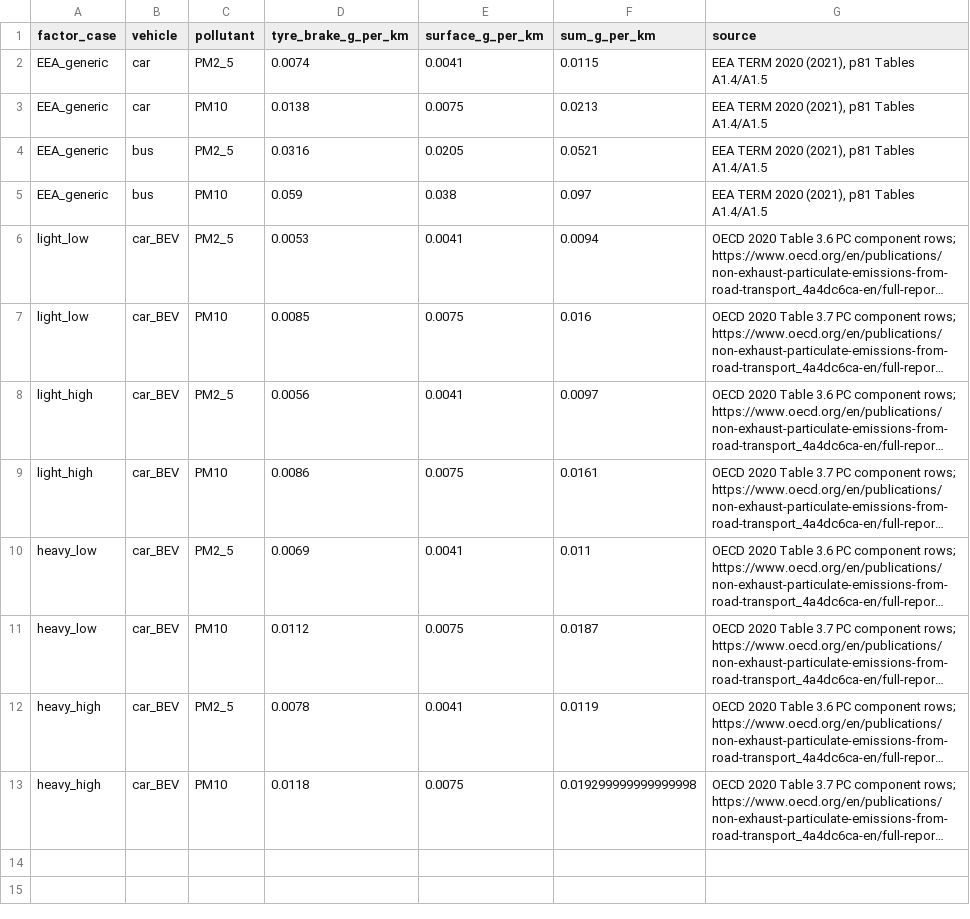
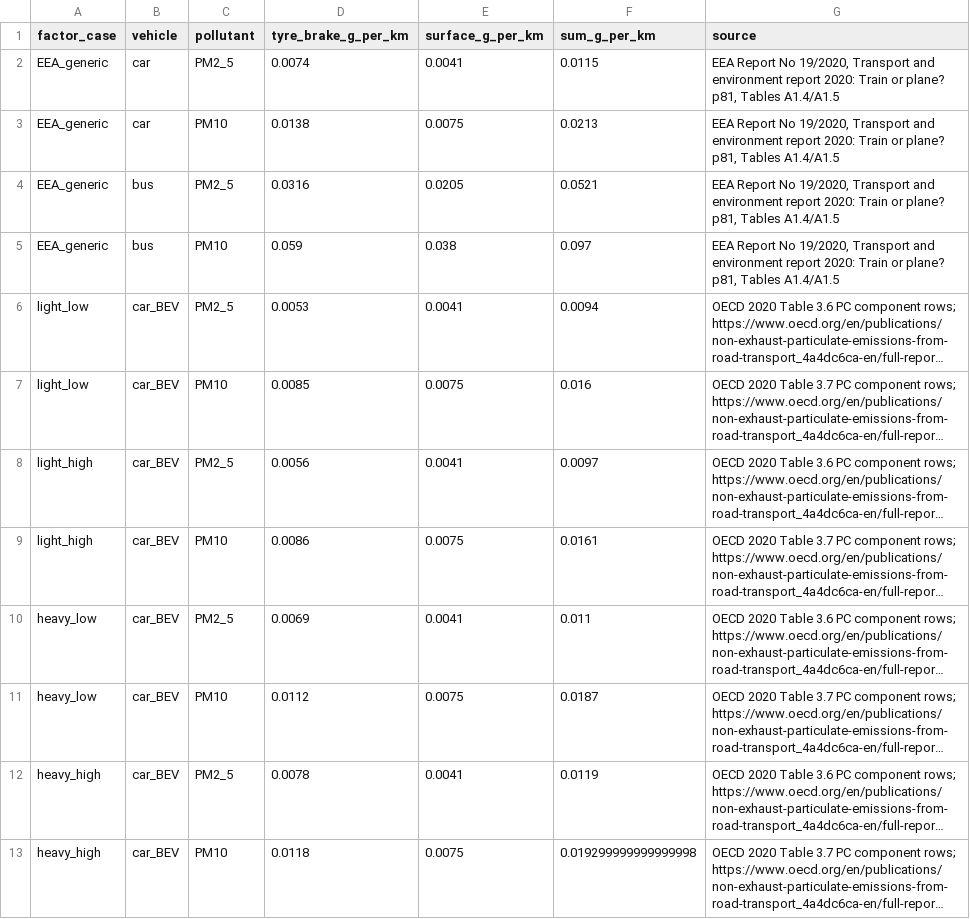
Before and after one commit to Alias0000001/APMCM-2023-C-Q5-Beijing, a CSV file: 02_Cleaned_Data/R9_7AUDIT04_WEAR_FACTORS.csv, drawn as a sheet; long unchanged cells end in …; the diff names each change by its address in the sheet, - before the commit and + after, or states it on an @@ line.

Commit message:
Audit-04: reconcile lifecycle issue ledger and source locators

```diff
--- a/02_Cleaned_Data/R9_7AUDIT04_WEAR_FACTORS.csv
+++ b/02_Cleaned_Data/R9_7AUDIT04_WEAR_FACTORS.csv
-G2:G5 (source): EEA TERM 2020 (2021), p81 Tables A1.4/A1.5
+G2:G5 (source): EEA Report No 19/2020, Transport and environment report 2020: Train or plane? p81, Tables A1.4/A1.5
```
Also changed, not shown: 08_Reports/Audit/AUDIT_01_DEFERRED_ISSUES.csv, 08_Reports/Audit/AUDIT_02_DEFERRED_ISSUES.csv, 4 other files.
